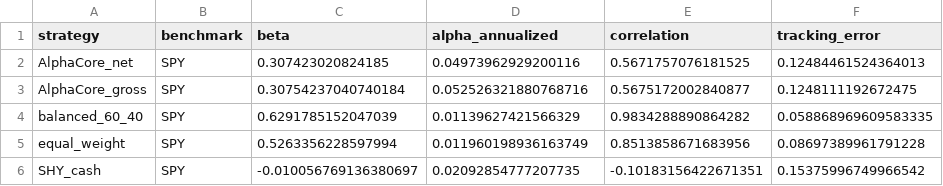
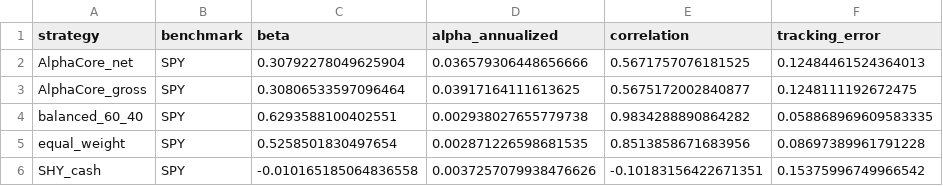
Before and after one commit to davidjhorvath/AlphaCore, a CSV file: reports/backtests/alphacore_v1_relative_metrics_vs_spy.csv, drawn as a sheet; only a part is shown; the diff names each change by its address in the sheet, - before the commit and + after, or states it on an @@ line.

```diff
--- a/reports/backtests/alphacore_v1_relative_metrics_vs_spy.csv
+++ b/reports/backtests/alphacore_v1_relative_metrics_vs_spy.csv
-C2 (beta): 0.307423020824185
+C2 (beta): 0.30792278049625904
-D2 (alpha_annualized): 0.04973962929200116
+D2 (alpha_annualized): 0.036579306448656666
-C3 (beta): 0.30754237040740184
+C3 (beta): 0.30806533597096464
-D3 (alpha_annualized): 0.052526321880768716
+D3 (alpha_annualized): 0.03917164111613625
-C4 (beta): 0.6291785152047039
+C4 (beta): 0.6293588100402551
-D4 (alpha_annualized): 0.01139627421566329
+D4 (alpha_annualized): 0.002938027655779738
-C5 (beta): 0.5263356228597994
+C5 (beta): 0.5258501830497654
-D5 (alpha_annualized): 0.011960198936163749
+D5 (alpha_annualized): 0.002871226598681535
-C6 (beta): -0.010056769136380697
+C6 (beta): -0.010165185064836558
-D6 (alpha_annualized): 0.02092854777207735
+D6 (alpha_annualized): 0.0037257079938476626
```
Also changed, not shown: reports/backtests/alphacore_v1_performance_summary.csv, reports/backtests/alphacore_v1_relative_metrics_vs_balanced_60_40.csv, 6 other files.
